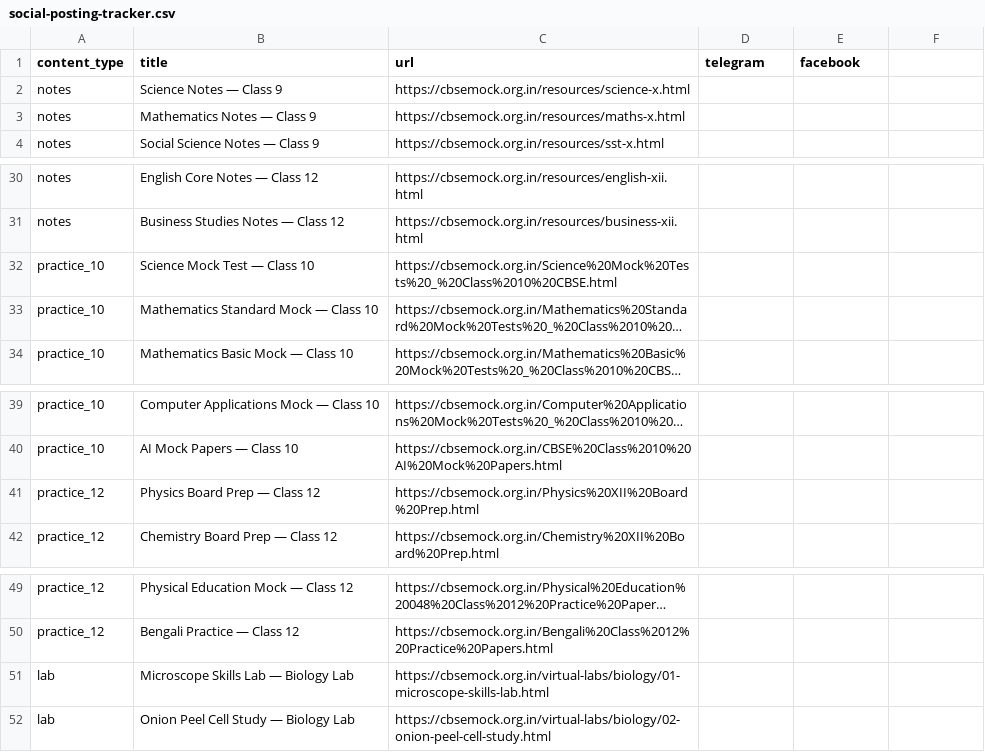
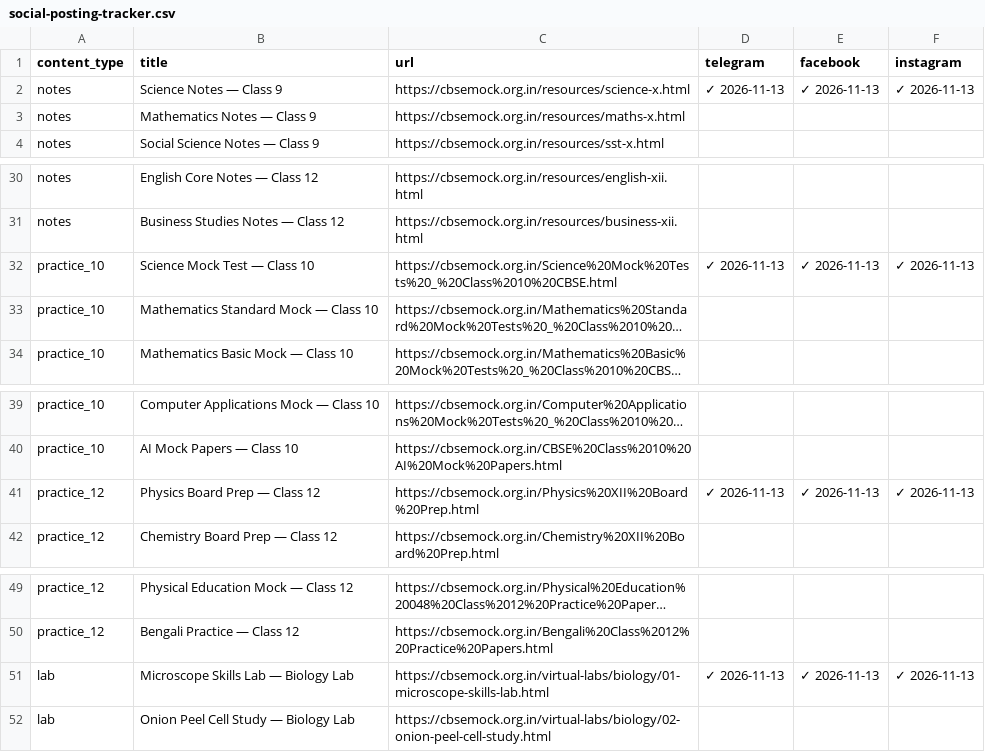
Before and after one commit to compukidsdgp-creator/CBSE-PORTAL, a CSV file: social-posting-tracker.csv, drawn as a sheet; only a part is shown, gaps mark what is left out; long unchanged cells end in …; the diff names each change by its address in the sheet, - before the commit and + after, or states it on an @@ line.

```diff
--- a/social-posting-tracker.csv
+++ b/social-posting-tracker.csv
-F1: (empty)
+F1: instagram
-D2 (telegram): (empty)
+D2 (telegram): ✓ 2026-11-13
-E2 (facebook): (empty)
+E2 (facebook): ✓ 2026-11-13
-F2 (instagram): (empty)
+F2 (instagram): ✓ 2026-11-13
-D32 (telegram): (empty)
+D32 (telegram): ✓ 2026-11-13
-E32 (facebook): (empty)
+E32 (facebook): ✓ 2026-11-13
-F32 (instagram): (empty)
+F32 (instagram): ✓ 2026-11-13
-D41 (telegram): (empty)
+D41 (telegram): ✓ 2026-11-13
-E41 (facebook): (empty)
+E41 (facebook): ✓ 2026-11-13
-F41 (instagram): (empty)
+F41 (instagram): ✓ 2026-11-13
-D51 (telegram): (empty)
+D51 (telegram): ✓ 2026-11-13
-E51 (facebook): (empty)
+E51 (facebook): ✓ 2026-11-13
-F51 (instagram): (empty)
+F51 (instagram): ✓ 2026-11-13
```
Also changed, not shown: 1 other file.
